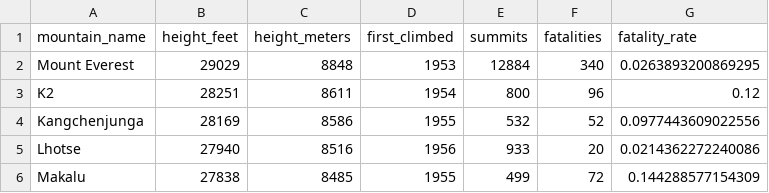
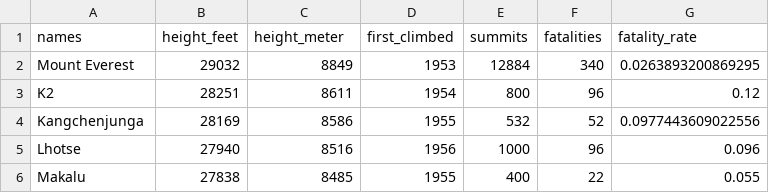
Before and after one commit to ziruizhengandrew/BIS15W2026_ZiruiZheng, a CSV file: lab3/mountains_data.csv, drawn as a sheet.

```diff
--- a/lab3/mountains_data.csv
+++ b/lab3/mountains_data.csv
@@ -1,6 +1,6 @@
-"mountain_name","height_feet","height_meters","first_climbed","summits","fatalities","fatality_rate"
-"Mount Everest",29029,8848,1953,12884,340,0.0263893200869295
+"names","height_feet","height_meter","first_climbed","summits","fatalities","fatality_rate"
+"Mount Everest",29032,8849,1953,12884,340,0.0263893200869295
 "K2",28251,8611,1954,800,96,0.12
 "Kangchenjunga",28169,8586,1955,532,52,0.0977443609022556
-"Lhotse",27940,8516,1956,933,20,0.0214362272240086
-"Makalu",27838,8485,1955,499,72,0.144288577154309
+"Lhotse",27940,8516,1956,1000,96,0.096
+"Makalu",27838,8485,1955,400,22,0.055
```
Also changed, not shown: 3 other files.
